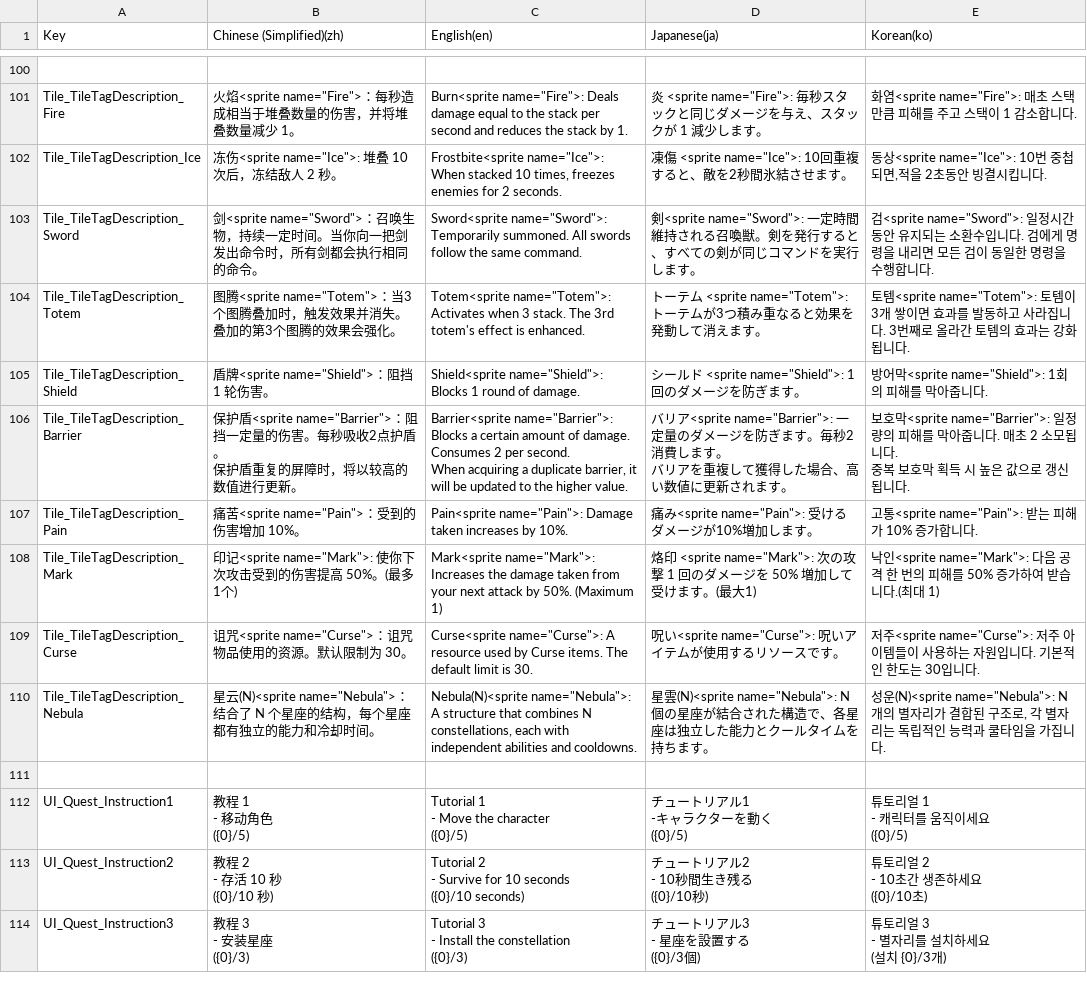
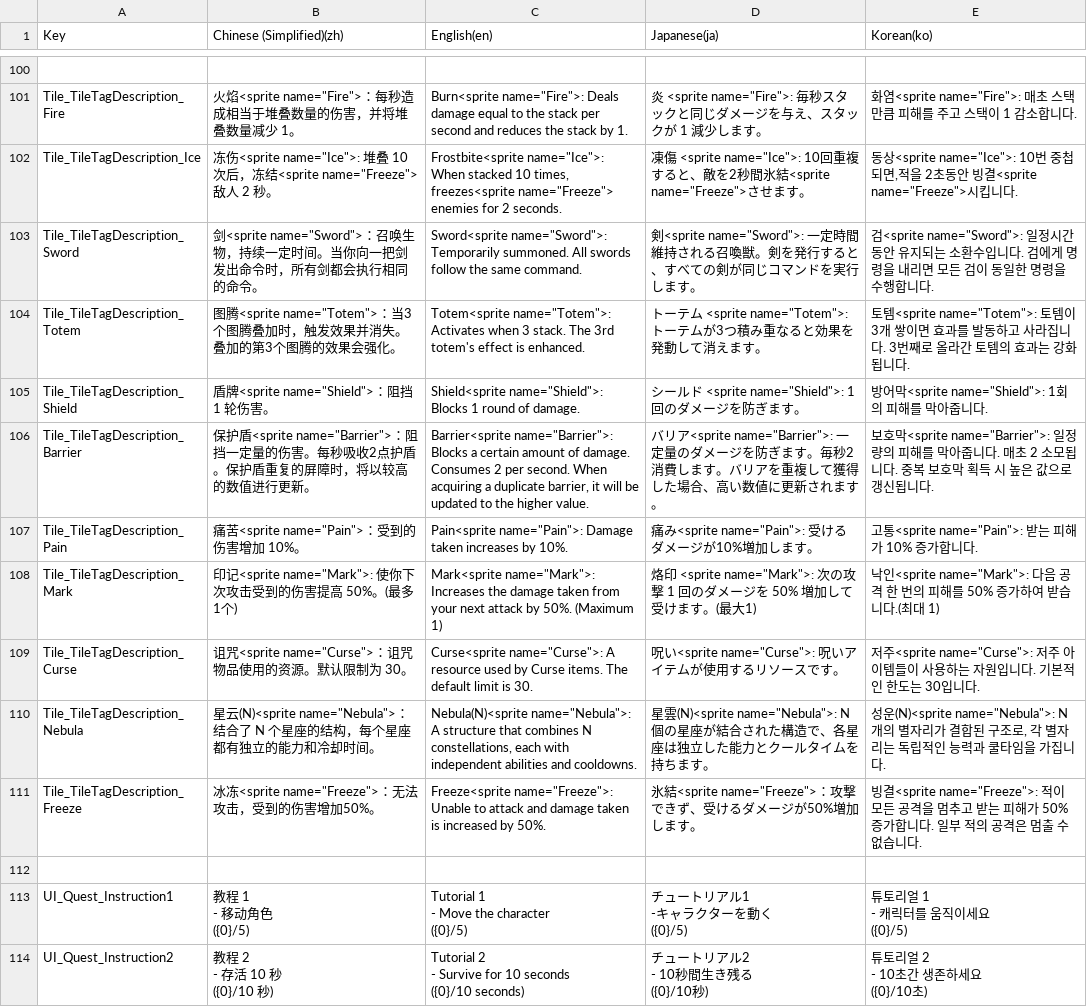
Before and after one commit to withdongyeong/EpicProject_Team1, a CSV file: Assets/@Cosmos/Localization/TextCSV/에픽프로젝트_로컬라이징.csv, drawn as a sheet; only a part is shown, gaps mark what is left out; the shorter side is filled out with more unchanged rows; ↵ is a line break in a cell; the diff names each change by its address in the sheet, - before the commit and + after, or states it on an @@ line.

```diff
--- a/Assets/@Cosmos/Localization/TextCSV/에픽프로젝트_로컬라이징.csv
+++ b/Assets/@Cosmos/Localization/TextCSV/에픽프로젝트_로컬라이징.csv
-B102 (Chinese (Simplified)(zh)): …后，冻结敌人 2…
+B102 (Chinese (Simplified)(zh)): …后，冻结<sprite name="Freeze">敌人 2…
-C102 (English(en)): …10 times, freezes enemies for…
+C102 (English(en)): …10 times, freezes<sprite name="Freeze"> enemies for…
-D102 (Japanese(ja)): …秒間氷結させます…
+D102 (Japanese(ja)): …秒間氷結<sprite name="Freeze">させます…
-E102 (Korean(ko)): …안 빙결시킵니다…
+E102 (Korean(ko)): …안 빙결<sprite name="Freeze">시킵니다…
-B106 (Chinese (Simplified)(zh)): …点护盾。 ↵ 保护盾重…
+B106 (Chinese (Simplified)(zh)): …点护盾。保护盾重…
-C106 (English(en)): …higher value.
+C106 (English(en)): …higher value.
-D106 (Japanese(ja)): …します。 ↵ バリアを…
+D106 (Japanese(ja)): …します。バリアを…
-E106 (Korean(ko)): …됩니다.
+E106 (Korean(ko)): …됩니다.
+row 111: Tile_TileTagDescription_Freeze | 冰冻<sprite name="Freeze">：无法攻击，受到的伤害增加50%。 | Freeze<sprite name="Freeze">: Unable to attack and damage taken is increased by 50%. | 氷結<sprite name="Freeze">：攻撃できず、受けるダメージが50%増加します。 | 빙결<sprite name="Freeze">: 적이 모든 공격을 멈추고 받는 피해가 50% 증가합니다. 일부 적의 공격은 멈출 수 없습니다.
```
Also changed, not shown: 6 other files.
